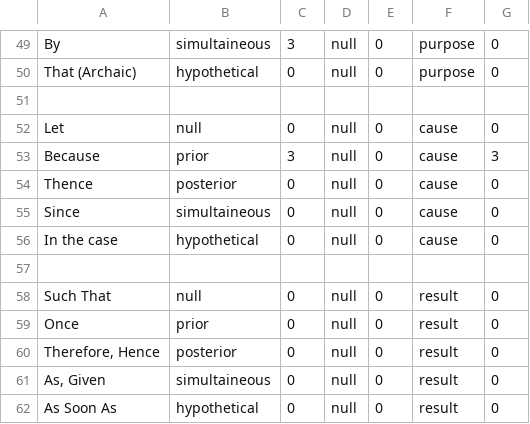
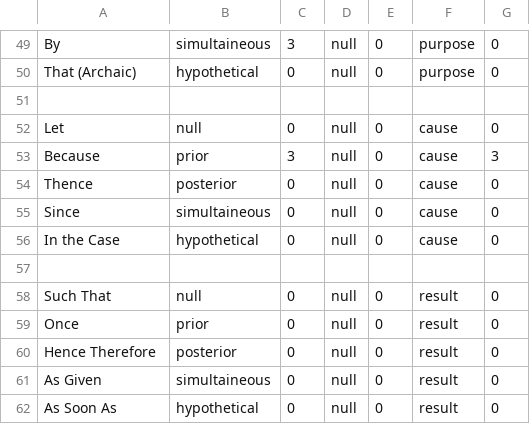
Before and after one commit to JaceSebastian/glyphs, a CSV file: GlyphTables/class6.csv, drawn as a sheet; only a part is shown, gaps mark what is left out; the diff names each change by its address in the sheet, - before the commit and + after, or states it on an @@ line.

```diff
--- a/GlyphTables/class6.csv
+++ b/GlyphTables/class6.csv
-A56: In the case
+A56: In the Case
-A60: Therefore, Hence
+A60: Hence Therefore
-A61: As, Given
+A61: As Given
```
Also changed, not shown: GlyphTables/class10.csv, GlyphTables/class12.csv, 17 other files.
